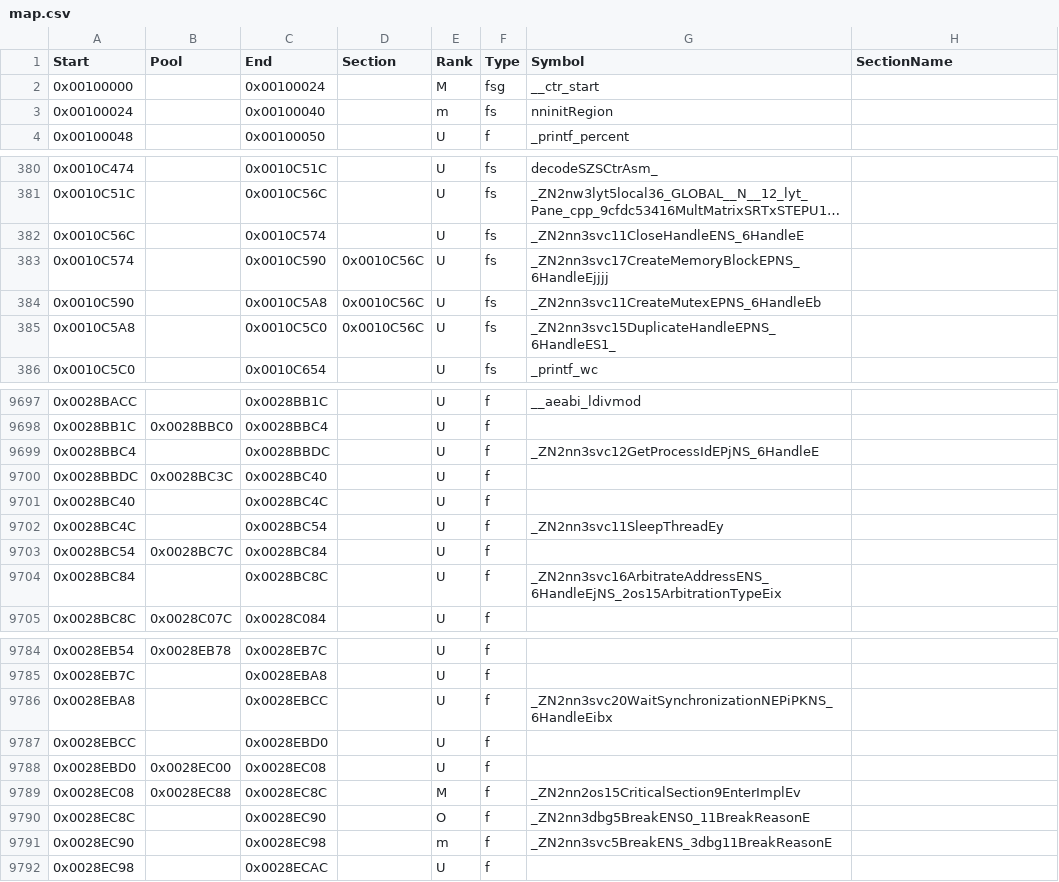
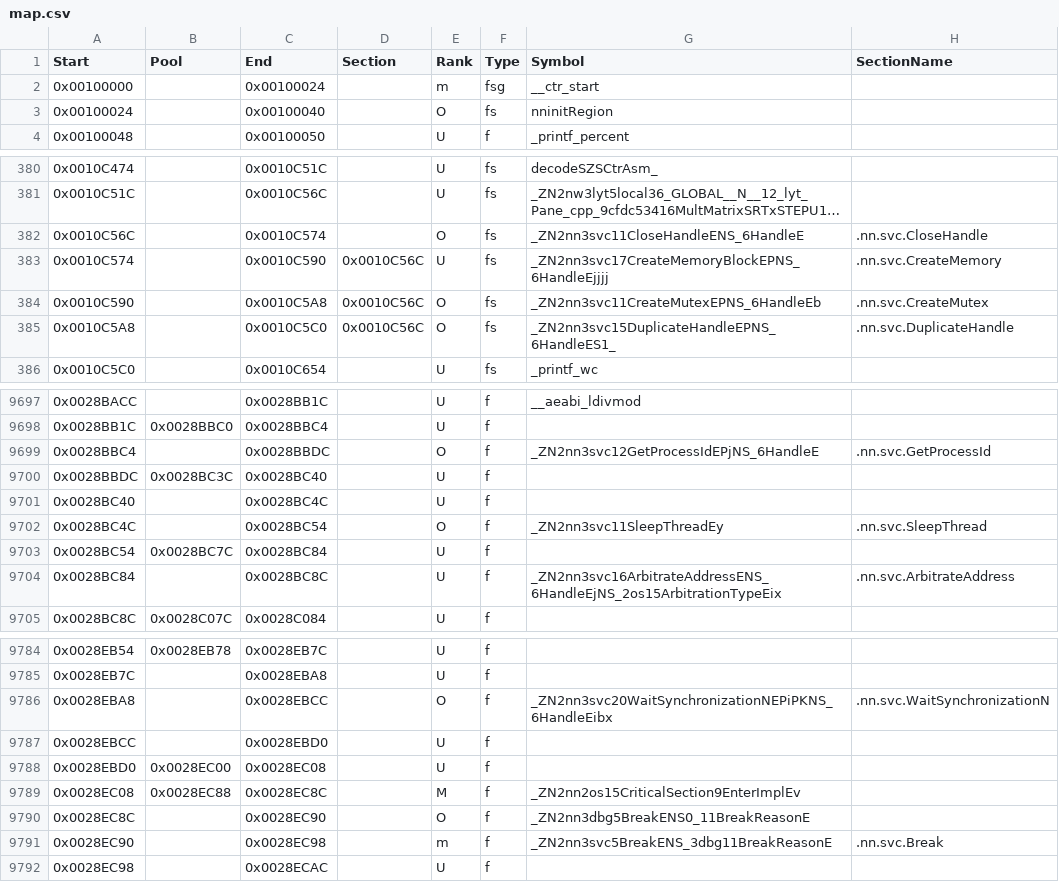
Before and after one commit to RE-Pepper/RE-Pepper, a CSV file: data/ver/eu/map.csv, drawn as a sheet; only a part is shown, gaps mark what is left out; long unchanged cells end in …; the diff covers the shown part only; the diff names each change by its address in the sheet, - before the commit and + after, or states it on an @@ line.

```diff
--- a/data/ver/eu/map.csv
+++ b/data/ver/eu/map.csv
-E2 (Rank): M
+E2 (Rank): m
-E3 (Rank): m
+E3 (Rank): O
-E382 (Rank): U
+E382 (Rank): O
-H382 (SectionName): (empty)
+H382 (SectionName): .nn.svc.CloseHandle
-H383 (SectionName): (empty)
+H383 (SectionName): .nn.svc.CreateMemory
-E384:E385 (Rank): U
+E384:E385 (Rank): O
-H384 (SectionName): (empty)
+H384 (SectionName): .nn.svc.CreateMutex
-H385 (SectionName): (empty)
+H385 (SectionName): .nn.svc.DuplicateHandle
-E9699 (Rank): U
+E9699 (Rank): O
-H9699 (SectionName): (empty)
+H9699 (SectionName): .nn.svc.GetProcessId
-E9702 (Rank): U
+E9702 (Rank): O
-H9702 (SectionName): (empty)
+H9702 (SectionName): .nn.svc.SleepThread
-H9704 (SectionName): (empty)
+H9704 (SectionName): .nn.svc.ArbitrateAddress
-E9786 (Rank): U
+E9786 (Rank): O
-H9786 (SectionName): (empty)
+H9786 (SectionName): .nn.svc.WaitSynchronizationN
-H9791 (SectionName): (empty)
+H9791 (SectionName): .nn.svc.Break
```
Also changed, not shown: 18 edited cells elsewhere in this file, 1 other file.
